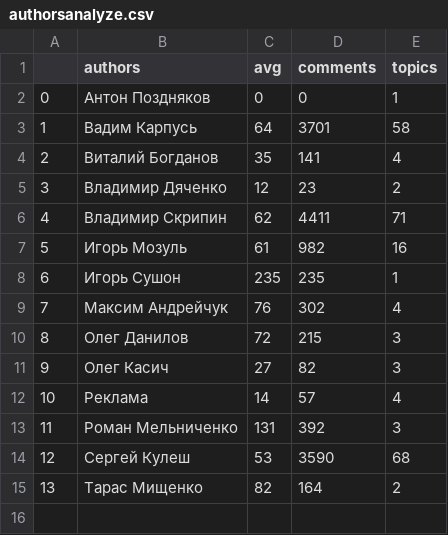
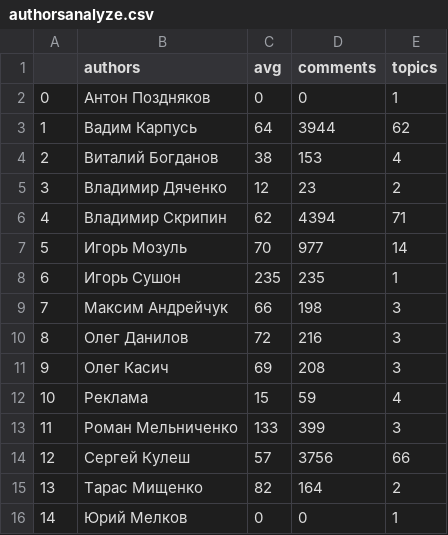
Before and after one commit to Oysiyl/ITC, a CSV file: authorsanalyze.csv, drawn as a sheet.

```diff
--- a/authorsanalyze.csv
+++ b/authorsanalyze.csv
@@ -2,14 +2,15 @@
 0,Антон Поздняков,0,0,1
-1,Вадим Карпусь,64,3701,58
-2,Виталий Богданов,35,141,4
+1,Вадим Карпусь,64,3944,62
+2,Виталий Богданов,38,153,4
 3,Владимир Дяченко,12,23,2
-4,Владимир Скрипин,62,4411,71
-5,Игорь Мозуль,61,982,16
+4,Владимир Скрипин,62,4394,71
+5,Игорь Мозуль,70,977,14
 6,Игорь Сушон,235,235,1
-7,Максим Андрейчук,76,302,4
-8,Олег Данилов,72,215,3
-9,Олег Касич,27,82,3
-10,Реклама,14,57,4
-11,Роман Мельниченко,131,392,3
-12,Сергей Кулеш,53,3590,68
+7,Максим Андрейчук,66,198,3
+8,Олег Данилов,72,216,3
+9,Олег Касич,69,208,3
+10,Реклама,15,59,4
+11,Роман Мельниченко,133,399,3
+12,Сергей Кулеш,57,3756,66
 13,Тарас Мищенко,82,164,2
+14,Юрий Мелков,0,0,1
```
Also changed, not shown: itctray.csv, 16 other files.
